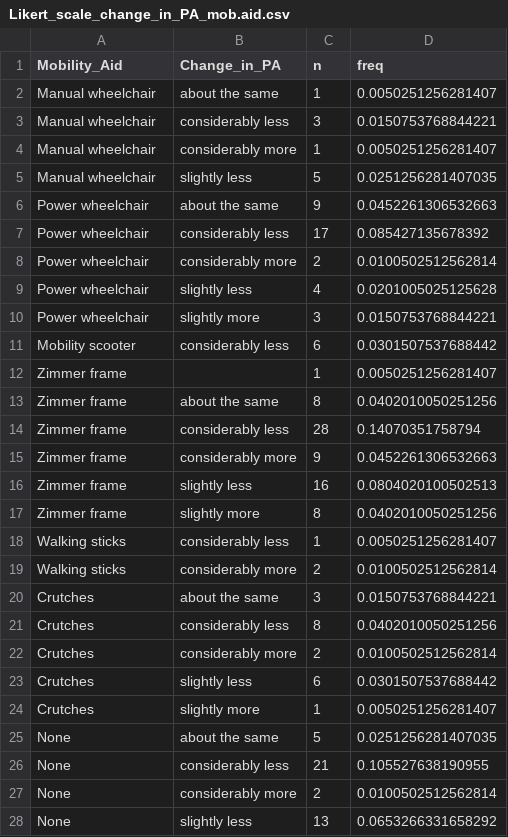
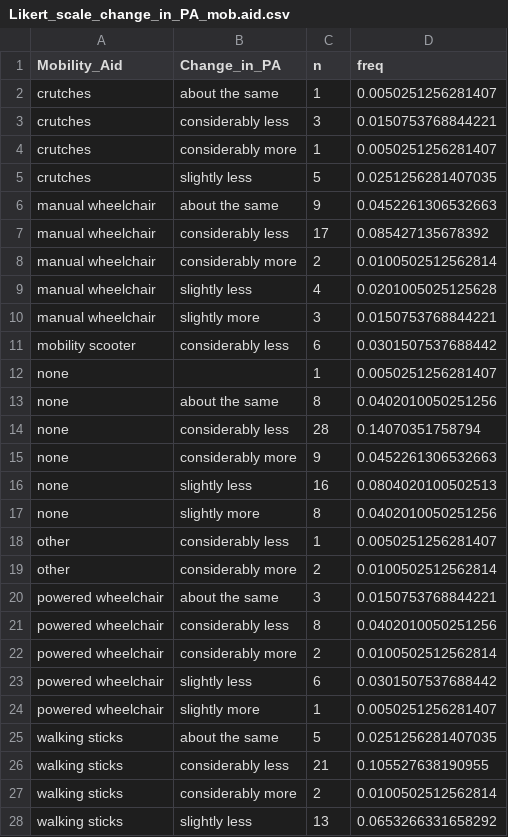
Before and after one commit to jutzca/COVID-19_Excercise_Neurological_Conditions, a CSV file: Tables/Likert_scale_change_in_PA_mob.aid.csv, drawn as a sheet; only a part is shown; the diff covers the shown part only.

```diff
--- a/Tables/Likert_scale_change_in_PA_mob.aid.csv
+++ b/Tables/Likert_scale_change_in_PA_mob.aid.csv
@@ -1,28 +1,28 @@
 "Mobility_Aid","Change_in_PA","n","freq"
-"Manual wheelchair","about the same",1,0.0050251256281407
-"Manual wheelchair","considerably less",3,0.0150753768844221
-"Manual wheelchair","considerably more",1,0.0050251256281407
-"Manual wheelchair","slightly less",5,0.0251256281407035
-"Power wheelchair","about the same",9,0.0452261306532663
-"Power wheelchair","considerably less",17,0.085427135678392
-"Power wheelchair","considerably more",2,0.0100502512562814
-"Power wheelchair","slightly less",4,0.0201005025125628
-"Power wheelchair","slightly more",3,0.0150753768844221
-"Mobility scooter","considerably less",6,0.0301507537688442
-"Zimmer frame","",1,0.0050251256281407
-"Zimmer frame","about the same",8,0.0402010050251256
-"Zimmer frame","considerably less",28,0.14070351758794
-"Zimmer frame","considerably more",9,0.0452261306532663
-"Zimmer frame","slightly less",16,0.0804020100502513
-"Zimmer frame","slightly more",8,0.0402010050251256
-"Walking sticks","considerably less",1,0.0050251256281407
-"Walking sticks","considerably more",2,0.0100502512562814
-"Crutches","about the same",3,0.0150753768844221
-"Crutches","considerably less",8,0.0402010050251256
-"Crutches","considerably more",2,0.0100502512562814
-"Crutches","slightly less",6,0.0301507537688442
-"Crutches","slightly more",1,0.0050251256281407
-"None","about the same",5,0.0251256281407035
-"None","considerably less",21,0.105527638190955
-"None","considerably more",2,0.0100502512562814
-"None","slightly less",13,0.0653266331658292
+"crutches","about the same",1,0.0050251256281407
+"crutches","considerably less",3,0.0150753768844221
+"crutches","considerably more",1,0.0050251256281407
+"crutches","slightly less",5,0.0251256281407035
+"manual wheelchair","about the same",9,0.0452261306532663
+"manual wheelchair","considerably less",17,0.085427135678392
+"manual wheelchair","considerably more",2,0.0100502512562814
+"manual wheelchair","slightly less",4,0.0201005025125628
+"manual wheelchair","slightly more",3,0.0150753768844221
+"mobility scooter","considerably less",6,0.0301507537688442
+"none","",1,0.0050251256281407
+"none","about the same",8,0.0402010050251256
+"none","considerably less",28,0.14070351758794
+"none","considerably more",9,0.0452261306532663
+"none","slightly less",16,0.0804020100502513
+"none","slightly more",8,0.0402010050251256
+"other","considerably less",1,0.0050251256281407
+"other","considerably more",2,0.0100502512562814
+"powered wheelchair","about the same",3,0.0150753768844221
+"powered wheelchair","considerably less",8,0.0402010050251256
+"powered wheelchair","considerably more",2,0.0100502512562814
+"powered wheelchair","slightly less",6,0.0301507537688442
+"powered wheelchair","slightly more",1,0.0050251256281407
+"walking sticks","about the same",5,0.0251256281407035
+"walking sticks","considerably less",21,0.105527638190955
+"walking sticks","considerably more",2,0.0100502512562814
+"walking sticks","slightly less",13,0.0653266331658292
```
Also changed, not shown: 4 edited cells elsewhere in this file, Tables/Likert_scale_change_in_PA_neurol.condition.csv, Tables/Likert_scale_change_in_PA_sex.csv, 6 other files.
